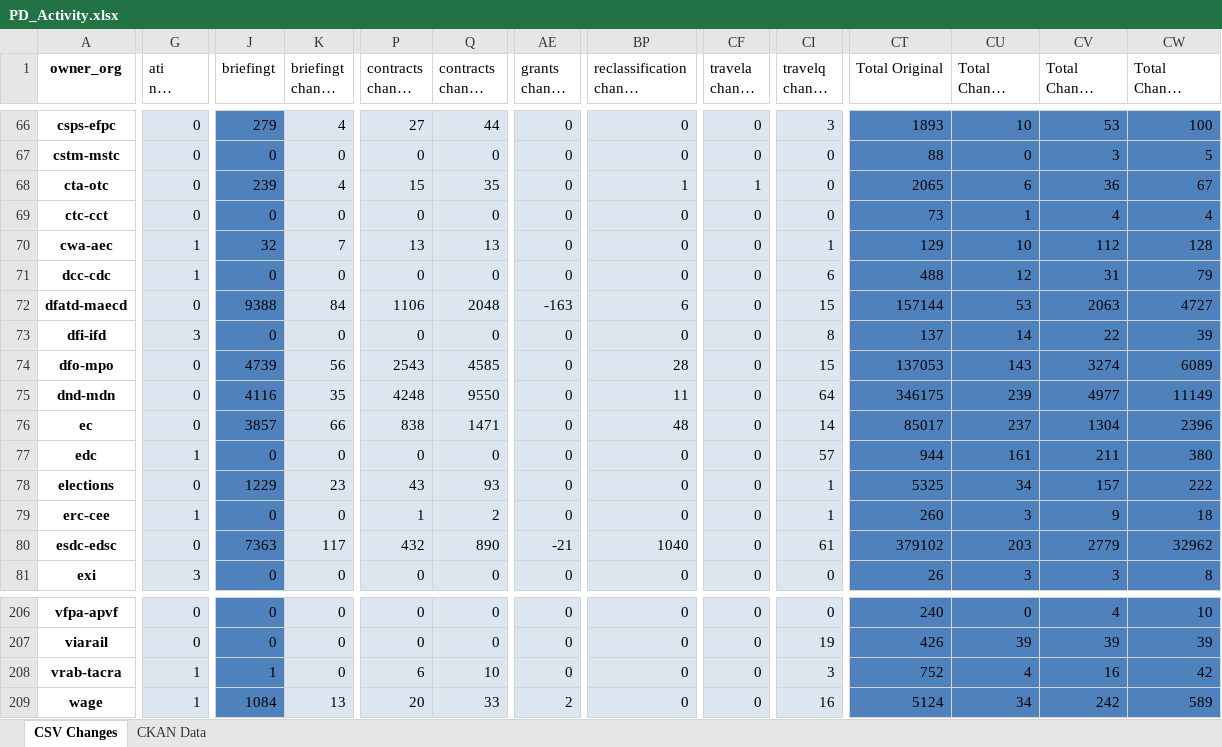
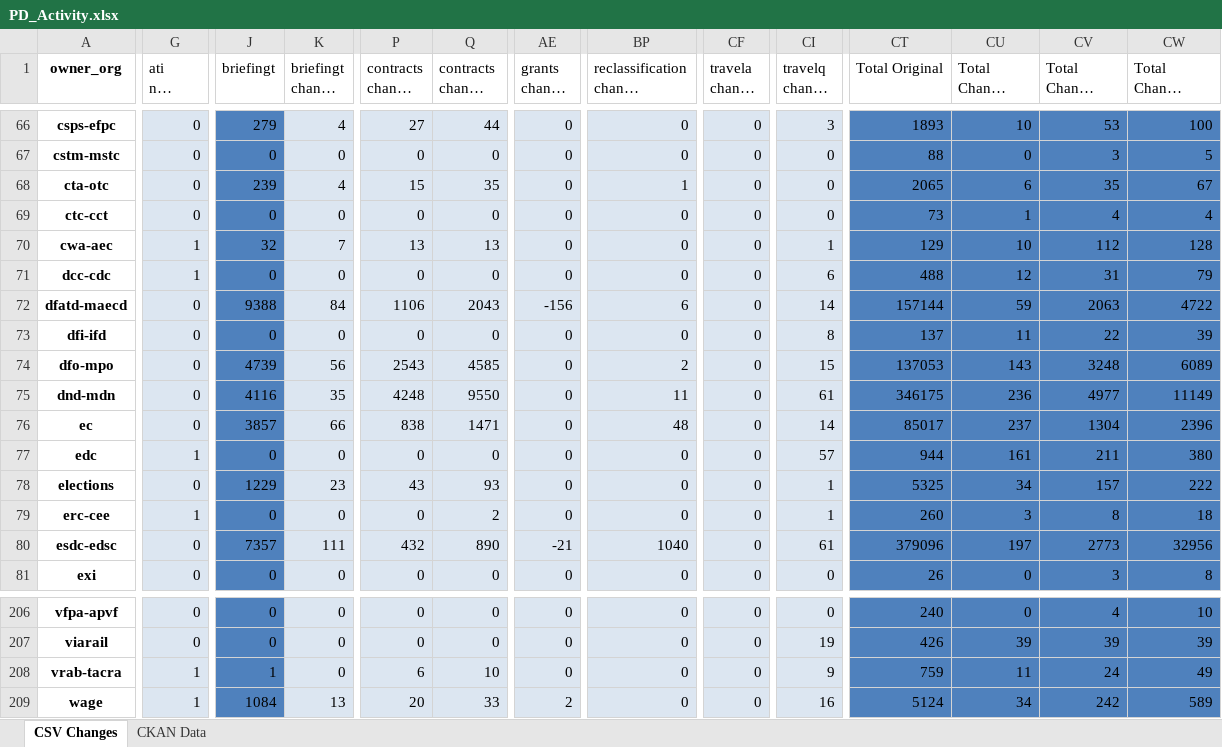
Before and after one commit to PatLittle/analytics-corporate-reporting, an Excel workbook: PD_CHANGES_RPT/PD_Activity.xlsx, sheet CSV Changes, drawn as a sheet; only a part is shown, gaps mark what is left out; long unchanged cells end in …; values as stored, in another font and other column widths than the file's, no borders; the diff covers the shown part only; the diff names each change by its address in the sheet, - before the commit and + after, or states it on an @@ line.

```diff
--- a/PD_CHANGES_RPT/PD_Activity.xlsx (sheet CSV Changes)
+++ b/PD_CHANGES_RPT/PD_Activity.xlsx (sheet CSV Changes)
-CF68 (travela change 90-days): 1
+CF68 (travela change 90-days): 0
-CV68 (Total Change 90-days): 36
+CV68 (Total Change 90-days): 35
-Q72 (contracts change 6-months): 2048
+Q72 (contracts change 6-months): 2043
-AE72 (grants change 30-days): -163
+AE72 (grants change 30-days): -156
-CI72 (travelq change 30-days): 15
+CI72 (travelq change 30-days): 14
-CU72 (Total Change 30-days): 53
+CU72 (Total Change 30-days): 59
-CW72 (Total Change 6-months): 4727
+CW72 (Total Change 6-months): 4722
-G73 (ati nil change 30-days): 3
+G73 (ati nil change 30-days): 0
-CU73 (Total Change 30-days): 14
+CU73 (Total Change 30-days): 11
-BP74 (reclassification change 90-days): 28
+BP74 (reclassification change 90-days): 2
-CV74 (Total Change 90-days): 3274
+CV74 (Total Change 90-days): 3248
-CI75 (travelq change 30-days): 64
+CI75 (travelq change 30-days): 61
-CU75 (Total Change 30-days): 239
+CU75 (Total Change 30-days): 236
-P79 (contracts change 90-days): 1
+P79 (contracts change 90-days): 0
-CV79 (Total Change 90-days): 9
+CV79 (Total Change 90-days): 8
-J80 (briefingt): 7363
+J80 (briefingt): 7357
-K80 (briefingt change 30-days): 117
+K80 (briefingt change 30-days): 111
-CT80 (Total Original): 379102
+CT80 (Total Original): 379096
-CU80 (Total Change 30-days): 203
+CU80 (Total Change 30-days): 197
-CV80 (Total Change 90-days): 2779
+CV80 (Total Change 90-days): 2773
-CW80 (Total Change 6-months): 32962
+CW80 (Total Change 6-months): 32956
-G81 (ati nil change 30-days): 3
+G81 (ati nil change 30-days): 0
-CU81 (Total Change 30-days): 3
+CU81 (Total Change 30-days): 0
-CI208 (travelq change 30-days): 3
+CI208 (travelq change 30-days): 9
-CT208 (Total Original): 752
+CT208 (Total Original): 759
-CU208 (Total Change 30-days): 4
+CU208 (Total Change 30-days): 11
-CV208 (Total Change 90-days): 16
+CV208 (Total Change 90-days): 24
-CW208 (Total Change 6-months): 42
+CW208 (Total Change 6-months): 49
```
Also changed, not shown: 164 edited cells elsewhere in this sheet, 1 other file.
